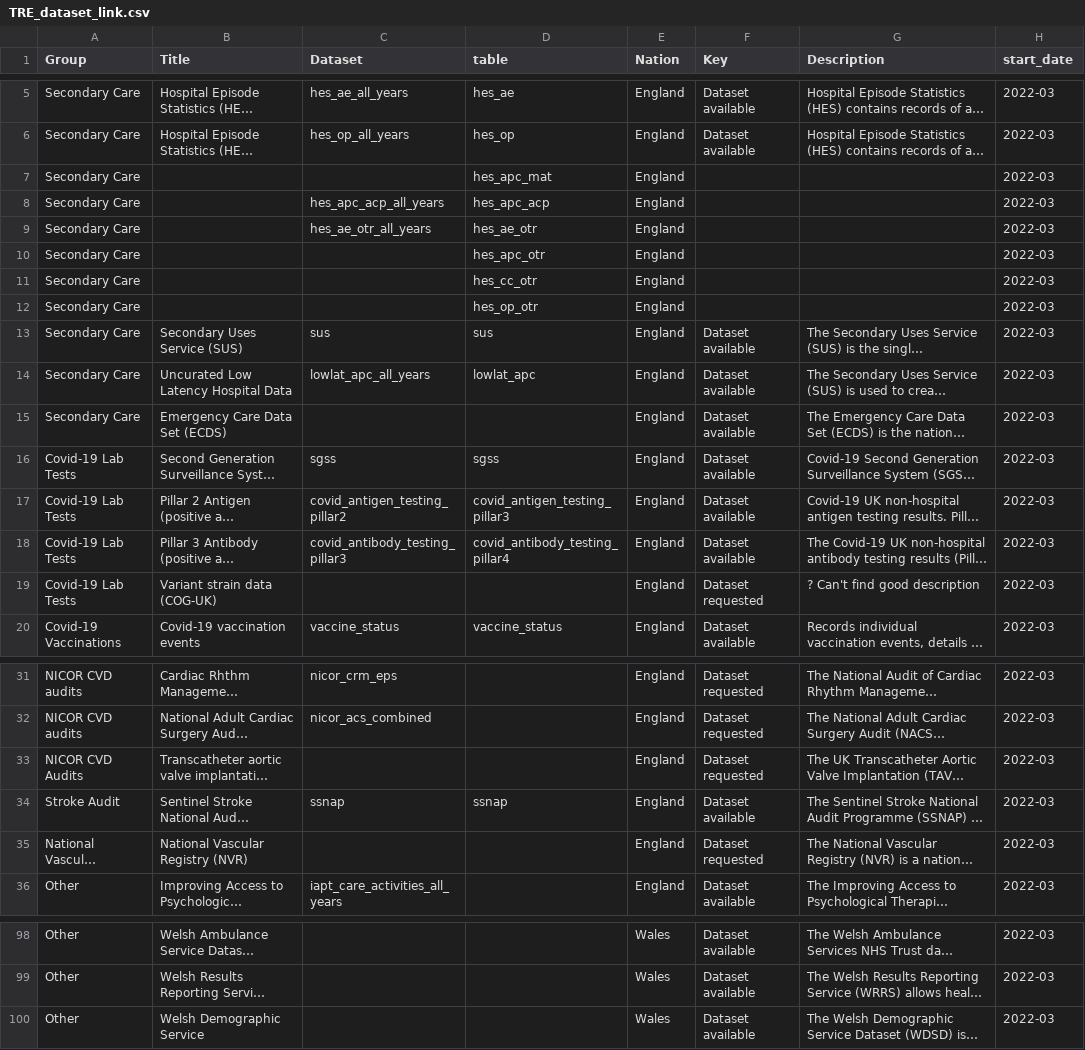
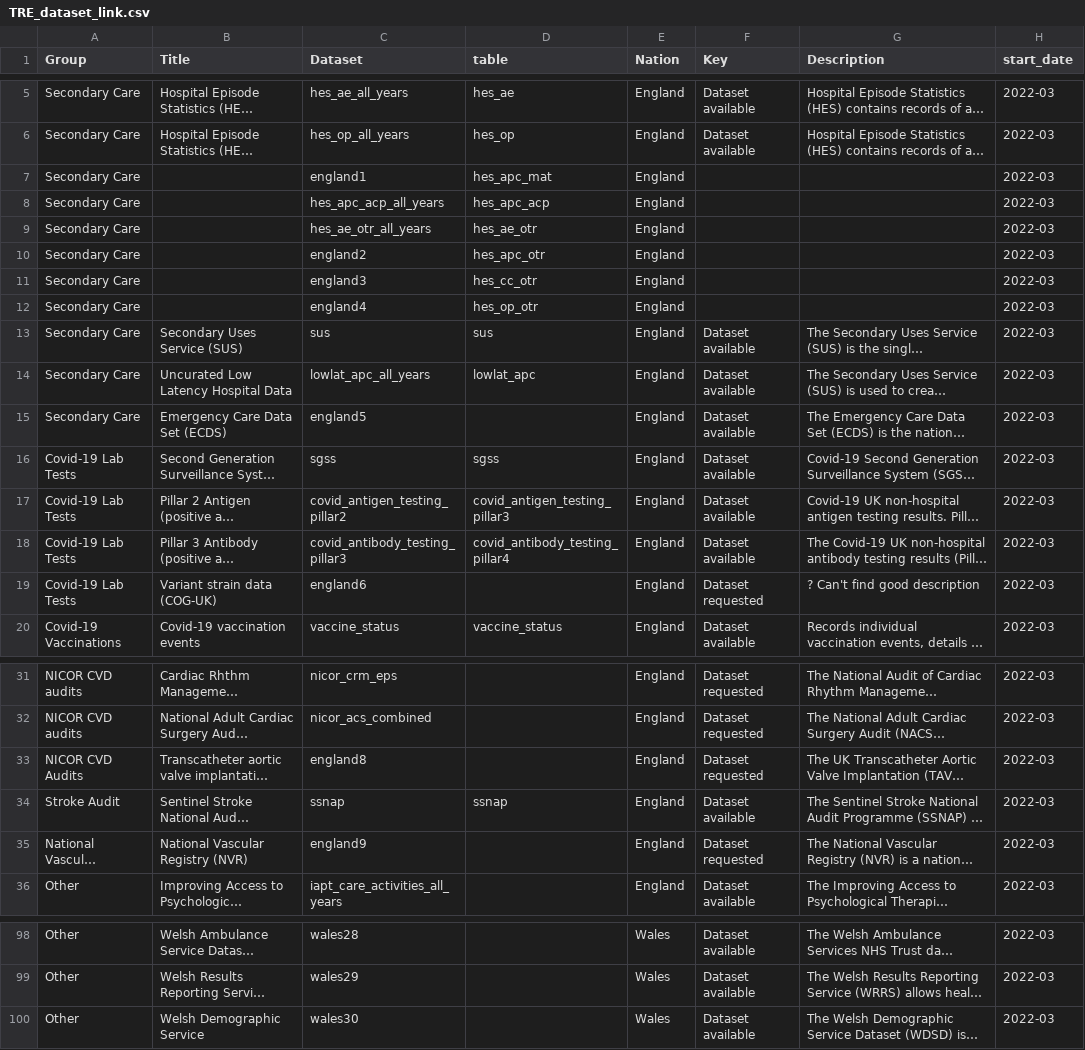
Before and after one commit to BHFDSC/cvd-covid-tre-dashboard, a CSV file: BHF_Dashboards/BHF_DSC_TRE_External_Dashboard/Data/TRE_dataset_link.csv, drawn as a sheet; only a part is shown, gaps mark what is left out; long unchanged cells end in …; the diff covers the shown part only; the diff names each change by its address in the sheet, - before the commit and + after, or states it on an @@ line.

```diff
--- a/BHF_Dashboards/BHF_DSC_TRE_External_Dashboard/Data/TRE_dataset_link.csv
+++ b/BHF_Dashboards/BHF_DSC_TRE_External_Dashboard/Data/TRE_dataset_link.csv
-C7 (Dataset): (empty)
+C7 (Dataset): england1
-C10 (Dataset): (empty)
+C10 (Dataset): england2
-C11 (Dataset): (empty)
+C11 (Dataset): england3
-C12 (Dataset): (empty)
+C12 (Dataset): england4
-C15 (Dataset): (empty)
+C15 (Dataset): england5
-C19 (Dataset): (empty)
+C19 (Dataset): england6
-C33 (Dataset): (empty)
+C33 (Dataset): england8
-C35 (Dataset): (empty)
+C35 (Dataset): england9
-C98 (Dataset): (empty)
+C98 (Dataset): wales28
-C99 (Dataset): (empty)
+C99 (Dataset): wales29
-C100 (Dataset): (empty)
+C100 (Dataset): wales30
```
Also changed, not shown: 53 edited cells elsewhere in this file, 8 other files.
